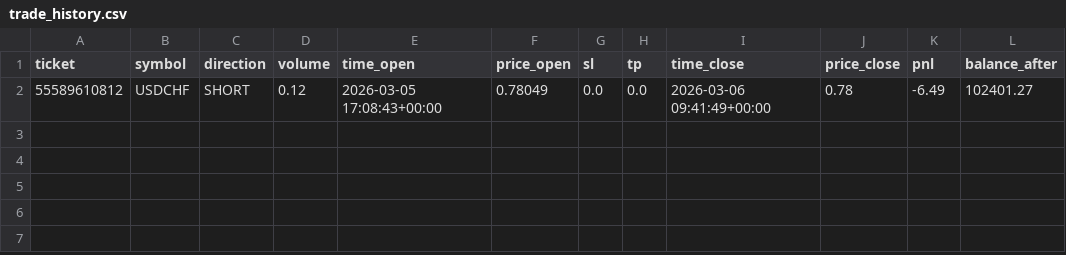
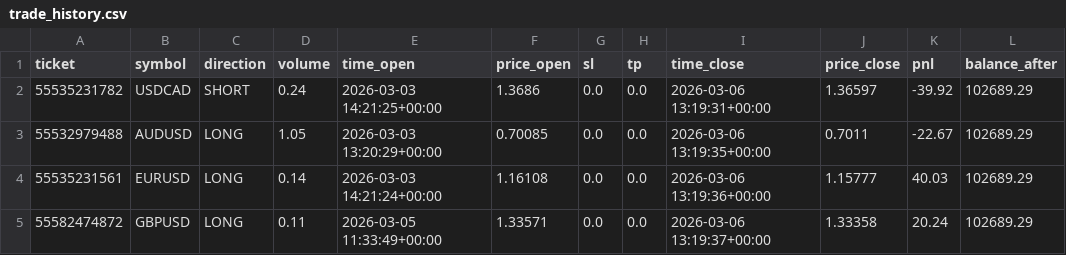
Before and after one commit to jacaparr/botxau, a CSV file: trade_history.csv, drawn as a sheet.

```diff
--- a/trade_history.csv
+++ b/trade_history.csv
@@ -1,2 +1,5 @@
 ticket,symbol,direction,volume,time_open,price_open,sl,tp,time_close,price_close,pnl,balance_after
-55589610812,USDCHF,SHORT,0.12,2026-03-05 17:08:43+00:00,0.78049,0.0,0.0,2026-03-06 09:41:49+00:00,0.78,-6.49,102401.27
+55535231782,USDCAD,SHORT,0.24,2026-03-03 14:21:25+00:00,1.3686,0.0,0.0,2026-03-06 13:19:31+00:00,1.36597,-39.92,102689.29
+55532979488,AUDUSD,LONG,1.05,2026-03-03 13:20:29+00:00,0.70085,0.0,0.0,2026-03-06 13:19:35+00:00,0.7011,-22.67,102689.29
+55535231561,EURUSD,LONG,0.14,2026-03-03 14:21:24+00:00,1.16108,0.0,0.0,2026-03-06 13:19:36+00:00,1.15777,40.03,102689.29
+55582474872,GBPUSD,LONG,0.11,2026-03-05 11:33:49+00:00,1.33571,0.0,0.0,2026-03-06 13:19:37+00:00,1.33358,20.24,102689.29
```
Also changed, not shown: 1 other file.
